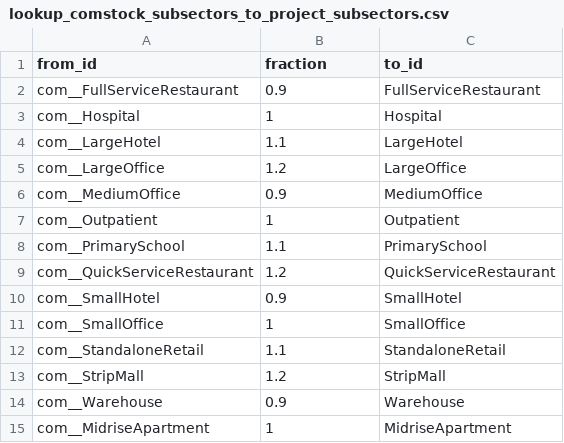
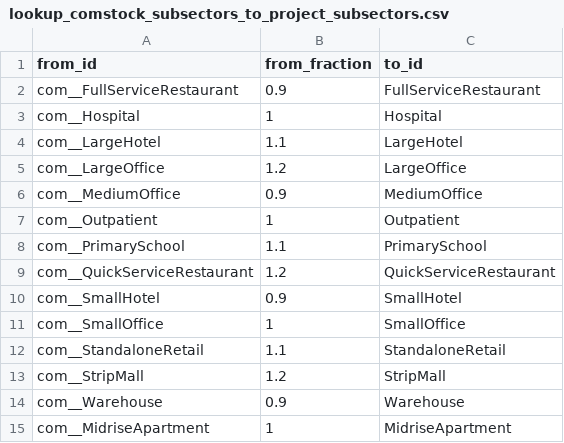
Before and after one commit to dsgrid/dsgrid-test-data, a CSV file: test_efs/dsgrid_project/datasets/sector_models/comstock/dimension_mappings/lookup_comstock_subsectors_to_project_subsectors.csv, drawn as a sheet.

```diff
--- a/test_efs/dsgrid_project/datasets/sector_models/comstock/dimension_mappings/lookup_comstock_subsectors_to_project_subsectors.csv
+++ b/test_efs/dsgrid_project/datasets/sector_models/comstock/dimension_mappings/lookup_comstock_subsectors_to_project_subsectors.csv
@@ -1,2 +1,2 @@
-from_id,fraction,to_id
+from_id,from_fraction,to_id
 com__FullServiceRestaurant,0.9,FullServiceRestaurant
```
Also changed, not shown: 2 other files.
